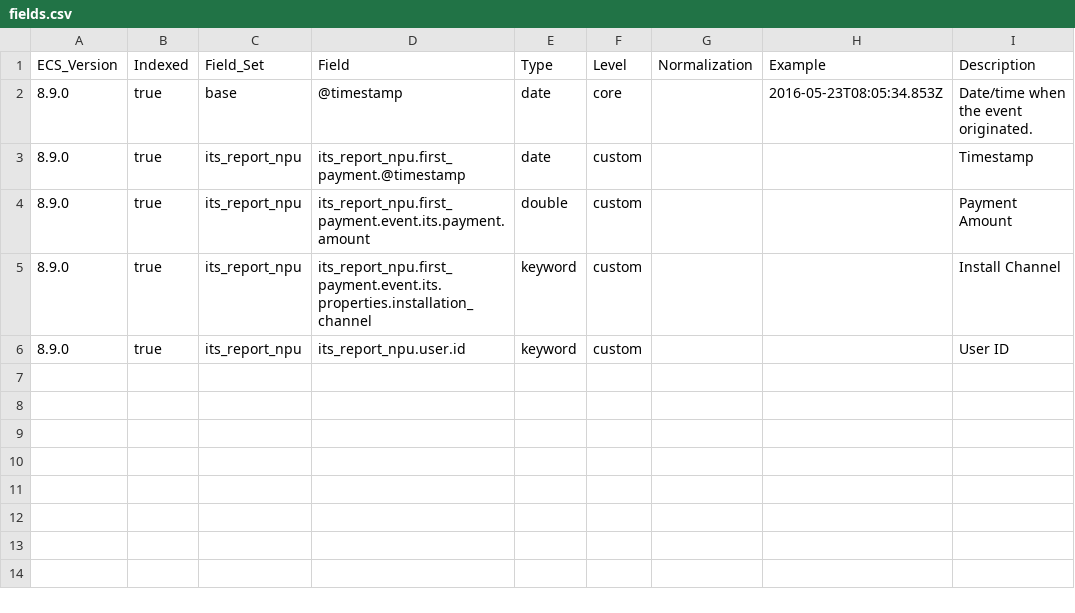
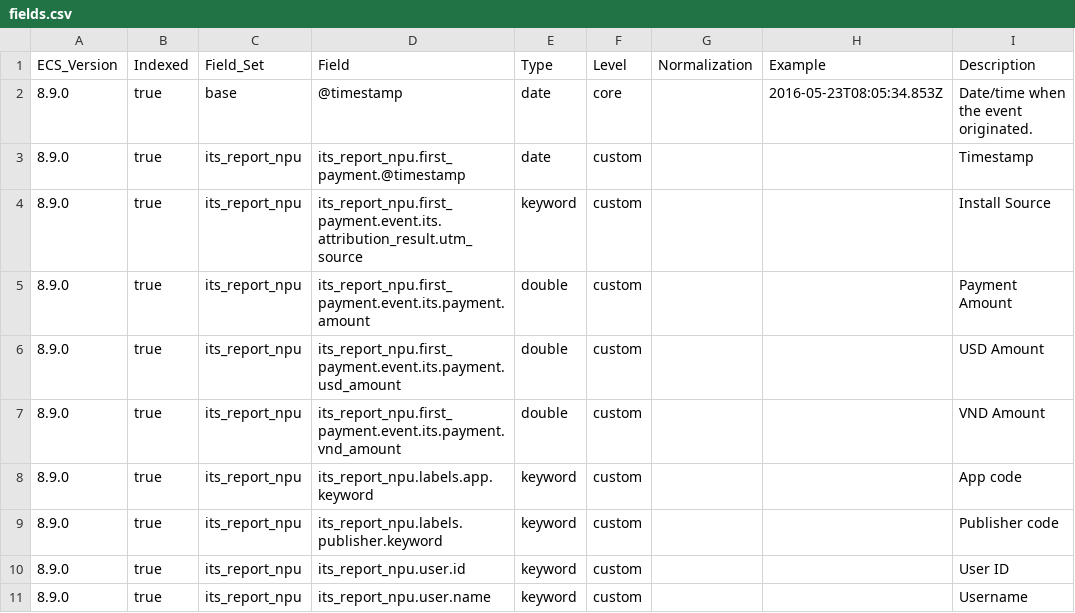
Before and after one commit to itcgosucorp/ITS-ecs, a CSV file: its/index-templates/report-npu/generated/csv/fields.csv, drawn as a sheet.

```diff
--- a/its/index-templates/report-npu/generated/csv/fields.csv
+++ b/its/index-templates/report-npu/generated/csv/fields.csv
@@ -3,4 +3,9 @@ ECS_Version,Indexed,Field_Set,Field,Type,Level,Normalization,Example,Description
 8.9.0,true,its_report_npu,its_report_npu.first_payment.@timestamp,date,custom,,,Timestamp
+8.9.0,true,its_report_npu,its_report_npu.first_payment.event.its.attribution_result.utm_source,keyword,custom,,,Install Source
 8.9.0,true,its_report_npu,its_report_npu.first_payment.event.its.payment.amount,double,custom,,,Payment Amount
-8.9.0,true,its_report_npu,its_report_npu.first_payment.event.its.properties.installation_channel,keyword,custom,,,Install Channel
+8.9.0,true,its_report_npu,its_report_npu.first_payment.event.its.payment.usd_amount,double,custom,,,USD Amount
+8.9.0,true,its_report_npu,its_report_npu.first_payment.event.its.payment.vnd_amount,double,custom,,,VND Amount
+8.9.0,true,its_report_npu,its_report_npu.labels.app.keyword,keyword,custom,,,App code
+8.9.0,true,its_report_npu,its_report_npu.labels.publisher.keyword,keyword,custom,,,Publisher code
 8.9.0,true,its_report_npu,its_report_npu.user.id,keyword,custom,,,User ID
+8.9.0,true,its_report_npu,its_report_npu.user.name,keyword,custom,,,Username
```
Also changed, not shown: 8 other files.
